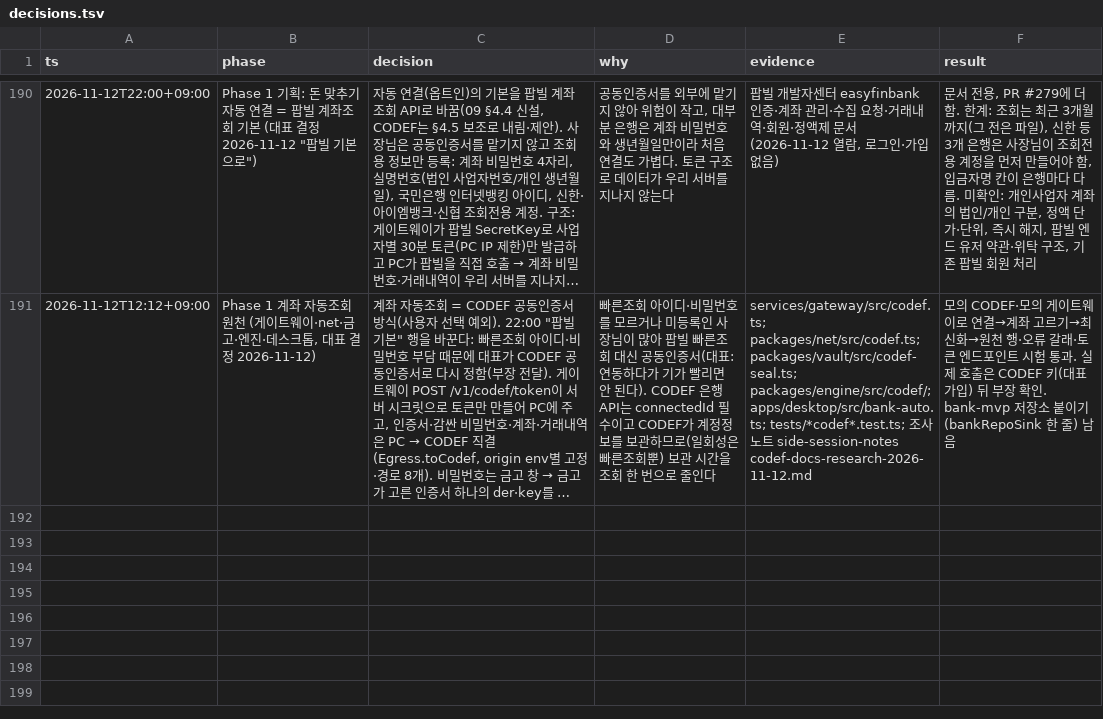
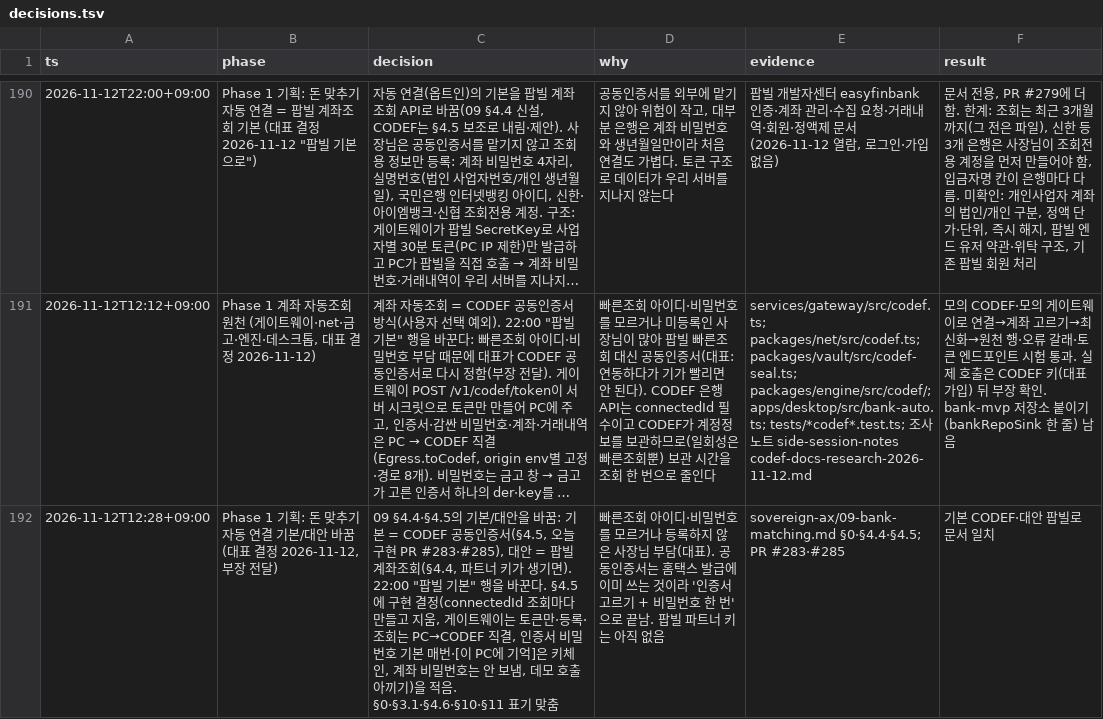
Before and after one commit to LAF-labs/tex, a TSV file: poc/reports/decisions.tsv, drawn as a sheet; only a part is shown, gaps mark what is left out; long unchanged cells end in …; the diff names each change by its address in the sheet, - before the commit and + after, or states it on an @@ line.

```diff
--- a/poc/reports/decisions.tsv
+++ b/poc/reports/decisions.tsv
+row 192: 2026-11-12T12:28+09:00 | Phase 1 기획: 돈 맞추기 자동 연결 기본/대안 바꿈 (대표 결정 2026-11-12, 부장 전달) | 09 §4.4·§4.5의 기본/대안을 바꿈: 기본 = CODEF 공동인증서(§4.5, 오늘 구현 PR #283·#285), 대안 = 팝빌 계좌조회(§4.4, 파트너 키가 생기면). 22:00 "팝빌 기본" 행을 바꾼다. §4.5에 구현 결정(connectedId 조회마다 만들고 지움, 게이트웨이는 토큰만·등록·조회는 PC→CODEF 직결, 인증서 비밀번호 기본 매번·[이 PC에 기억]은 키체인, 계좌 비밀번호는 안 보냄, 데모 호출 아끼기)을 적음. §0·§3.1·§4.6·§10·§11 표기 맞춤 | 빠른조회 아이디·비밀번호를 모르거나 등록하지 않은 사장님 부담(대표). 공동인증서는 홈택스 발급에 이미 쓰는 것이라 '인증서 고르기 + 비밀번호 한 번'으로 끝남. 팝빌 파트너 키는 아직 없음 | sovereign-ax/09-bank-matching.md §0·§4.4·§4.5; PR #283·#285 | 기본 CODEF·대안 팝빌로 문서 일치
```
Also changed, not shown: 13 other files.
